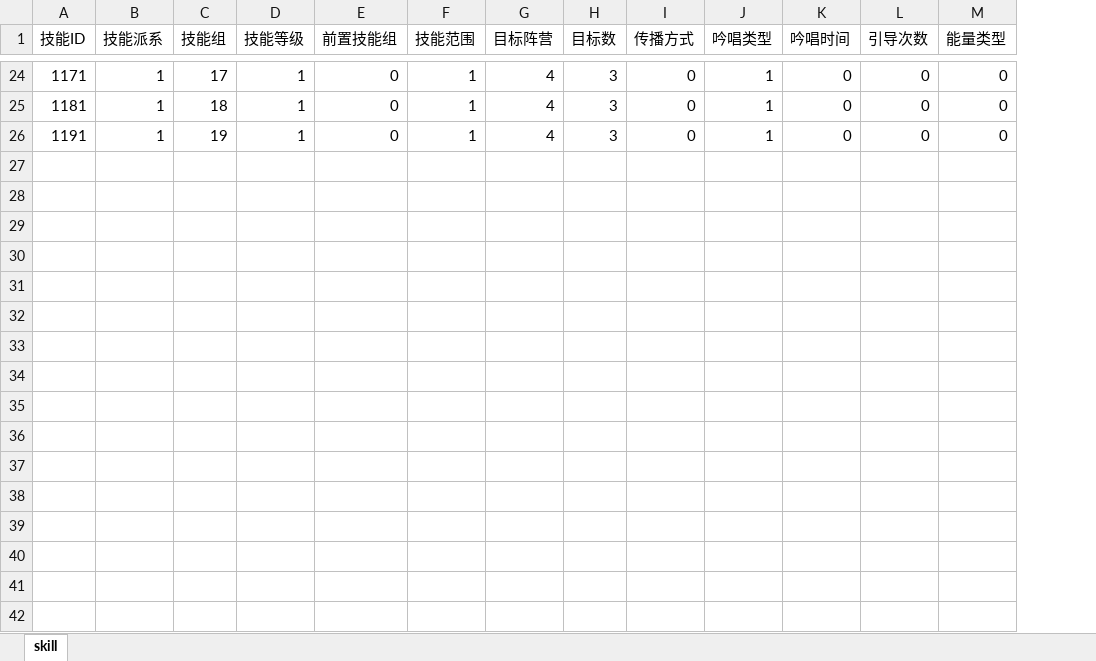
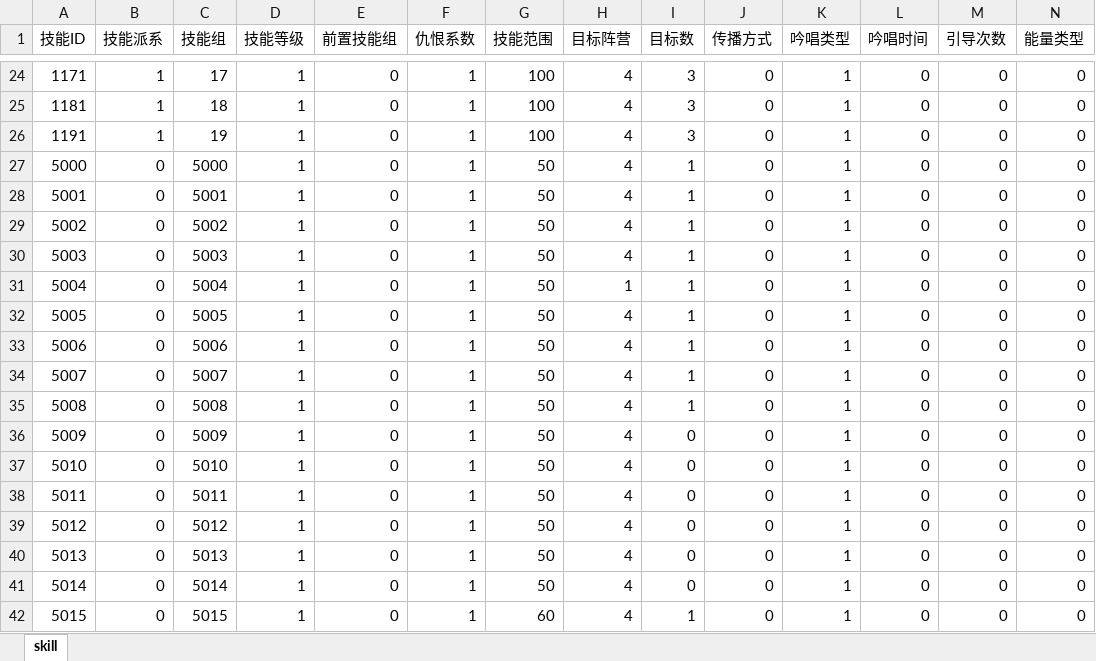
Before and after one commit to zk-luke/xlsx2json, an Excel workbook: excel/s_skill.xlsx, sheet skill, drawn as a sheet; only a part is shown, gaps mark what is left out; values as stored, in another font and other column widths than the file's, no borders; rows hold the shown columns only; the diff covers the shown part only; the diff names each change by its address in the sheet, - before the commit and + after, or states it on an @@ line.

```diff
--- a/excel/s_skill.xlsx (sheet skill)
+++ b/excel/s_skill.xlsx (sheet skill)
+column G (技能范围), rows 24-26: all 100
-F1: 技能范围
+F1: 仇恨系数
+row 27: 5000 | 0 | 5000 | 1 | 0 | 1 | 50 | 4 | 1 | 0 | 1 | 0 | 0 | 0
+row 28: 5001 | 0 | 5001 | 1 | 0 | 1 | 50 | 4 | 1 | 0 | 1 | 0 | 0 | 0
+row 29: 5002 | 0 | 5002 | 1 | 0 | 1 | 50 | 4 | 1 | 0 | 1 | 0 | 0 | 0
+row 30: 5003 | 0 | 5003 | 1 | 0 | 1 | 50 | 4 | 1 | 0 | 1 | 0 | 0 | 0
+row 31: 5004 | 0 | 5004 | 1 | 0 | 1 | 50 | 1 | 1 | 0 | 1 | 0 | 0 | 0
+row 32: 5005 | 0 | 5005 | 1 | 0 | 1 | 50 | 4 | 1 | 0 | 1 | 0 | 0 | 0
+row 33: 5006 | 0 | 5006 | 1 | 0 | 1 | 50 | 4 | 1 | 0 | 1 | 0 | 0 | 0
+row 34: 5007 | 0 | 5007 | 1 | 0 | 1 | 50 | 4 | 1 | 0 | 1 | 0 | 0 | 0
+row 35: 5008 | 0 | 5008 | 1 | 0 | 1 | 50 | 4 | 1 | 0 | 1 | 0 | 0 | 0
+row 36: 5009 | 0 | 5009 | 1 | 0 | 1 | 50 | 4 | 0 | 0 | 1 | 0 | 0 | 0
+row 37: 5010 | 0 | 5010 | 1 | 0 | 1 | 50 | 4 | 0 | 0 | 1 | 0 | 0 | 0
+row 38: 5011 | 0 | 5011 | 1 | 0 | 1 | 50 | 4 | 0 | 0 | 1 | 0 | 0 | 0
+row 39: 5012 | 0 | 5012 | 1 | 0 | 1 | 50 | 4 | 0 | 0 | 1 | 0 | 0 | 0
+row 40: 5013 | 0 | 5013 | 1 | 0 | 1 | 50 | 4 | 0 | 0 | 1 | 0 | 0 | 0
+row 41: 5014 | 0 | 5014 | 1 | 0 | 1 | 50 | 4 | 0 | 0 | 1 | 0 | 0 | 0
+row 42: 5015 | 0 | 5015 | 1 | 0 | 1 | 60 | 4 | 1 | 0 | 1 | 0 | 0 | 0
```
Also changed, not shown: 10 edited cells elsewhere in this sheet, excel/s_buff.xlsx, 36 other files.
